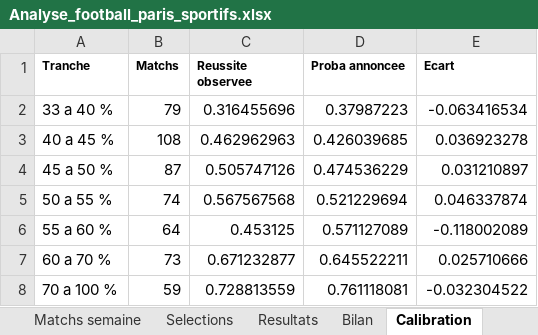
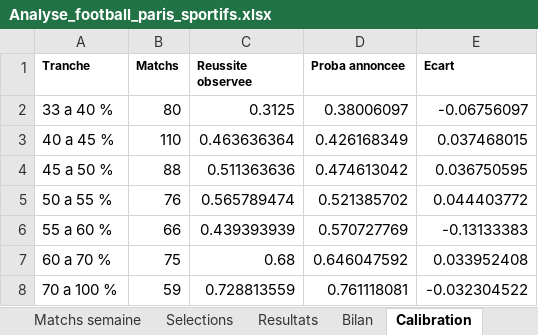
Before and after one commit to zoukeur971/analyse-foot, an Excel workbook: classeur/Analyse_football_paris_sportifs.xlsx, sheet Calibration, drawn as a sheet; values as stored, in another font and other column widths than the file's, no borders; the diff names each change by its address in the sheet, - before the commit and + after, or states it on an @@ line.

```diff
--- a/classeur/Analyse_football_paris_sportifs.xlsx (sheet Calibration)
+++ b/classeur/Analyse_football_paris_sportifs.xlsx (sheet Calibration)
-B2 (Matchs): 79
+B2 (Matchs): 80
-C2 (Reussite observee): 0.316455696
+C2 (Reussite observee): 0.3125
-D2 (Proba annoncee): 0.37987223
+D2 (Proba annoncee): 0.38006097
-E2 (Ecart): -0.063416534
+E2 (Ecart): -0.06756097
-B3 (Matchs): 108
+B3 (Matchs): 110
-C3 (Reussite observee): 0.462962963
+C3 (Reussite observee): 0.463636364
-D3 (Proba annoncee): 0.426039685
+D3 (Proba annoncee): 0.426168349
-E3 (Ecart): 0.036923278
+E3 (Ecart): 0.037468015
-B4 (Matchs): 87
+B4 (Matchs): 88
-C4 (Reussite observee): 0.505747126
+C4 (Reussite observee): 0.511363636
-D4 (Proba annoncee): 0.474536229
+D4 (Proba annoncee): 0.474613042
-E4 (Ecart): 0.031210897
+E4 (Ecart): 0.036750595
-B5 (Matchs): 74
+B5 (Matchs): 76
-C5 (Reussite observee): 0.567567568
+C5 (Reussite observee): 0.565789474
-D5 (Proba annoncee): 0.521229694
+D5 (Proba annoncee): 0.521385702
-E5 (Ecart): 0.046337874
+E5 (Ecart): 0.044403772
-B6 (Matchs): 64
+B6 (Matchs): 66
-C6 (Reussite observee): 0.453125
+C6 (Reussite observee): 0.439393939
-D6 (Proba annoncee): 0.571127089
+D6 (Proba annoncee): 0.570727769
-E6 (Ecart): -0.118002089
+E6 (Ecart): -0.13133383
-B7 (Matchs): 73
+B7 (Matchs): 75
-C7 (Reussite observee): 0.671232877
+C7 (Reussite observee): 0.68
-D7 (Proba annoncee): 0.645522211
+D7 (Proba annoncee): 0.646047592
-E7 (Ecart): 0.025710666
+E7 (Ecart): 0.033952408
```
Also changed, not shown: sheet Matchs semaine, sheet Selections, sheet Resultats, sheet Par championnat, sheet Bilan, sheet Rendement, 2 more sheets, 6 other files.
